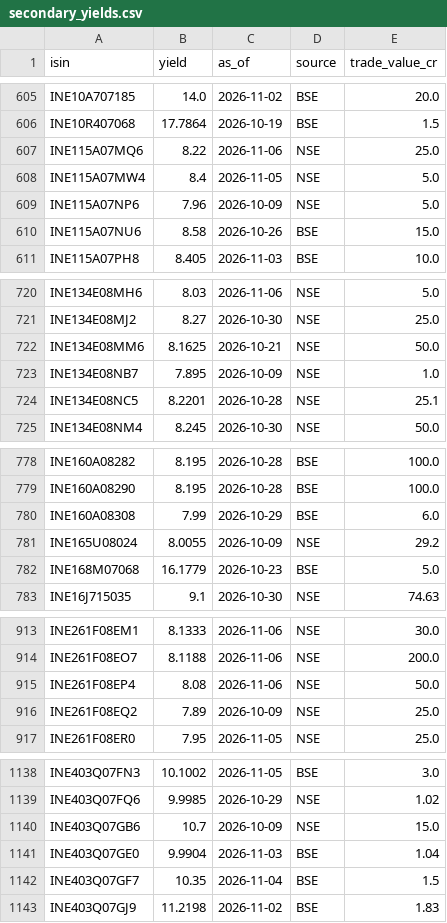
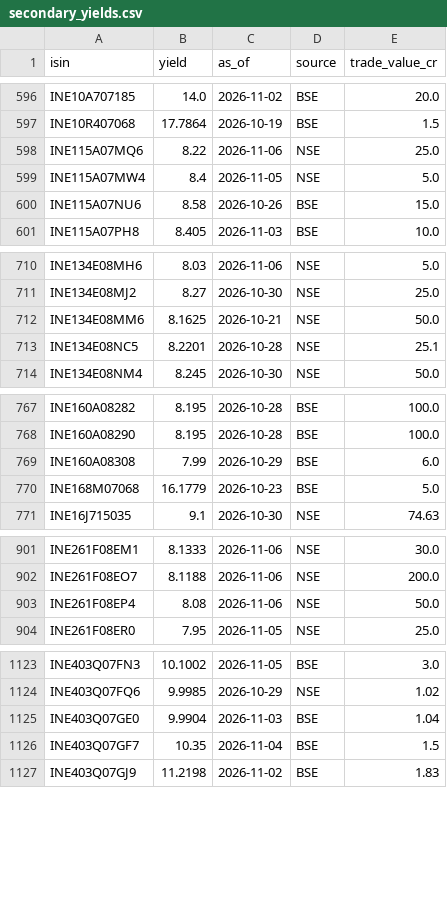
Before and after one commit to k13-spec/bond-tracker, a CSV file: data/secondary_yields.csv, drawn as a sheet; only a part is shown, gaps mark what is left out; the diff covers the shown part only; the diff names each change by its address in the sheet, - before the commit and + after, or states it on an @@ line.

```diff
--- a/data/secondary_yields.csv
+++ b/data/secondary_yields.csv
-row 609: INE115A07NP6 | 7.96 | 2026-10-09 | NSE | 5.0
-row 723: INE134E08NB7 | 7.895 | 2026-10-09 | NSE | 1.0
-row 781: INE165U08024 | 8.0055 | 2026-10-09 | NSE | 29.2
-row 916: INE261F08EQ2 | 7.89 | 2026-10-09 | NSE | 25.0
-row 1140: INE403Q07GB6 | 10.7 | 2026-10-09 | NSE | 15.0
```
Also changed, not shown: 19 removed rows elsewhere in this file, 1 other file.
